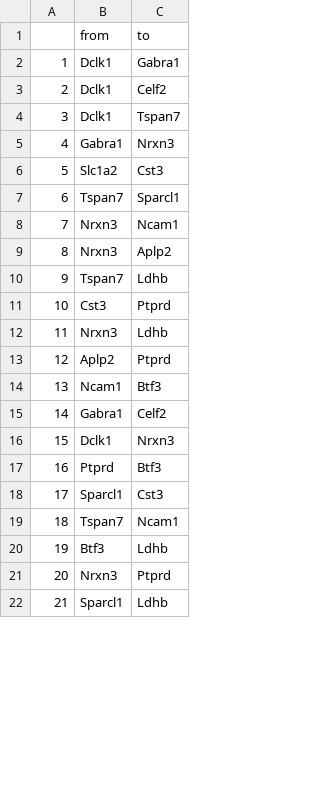
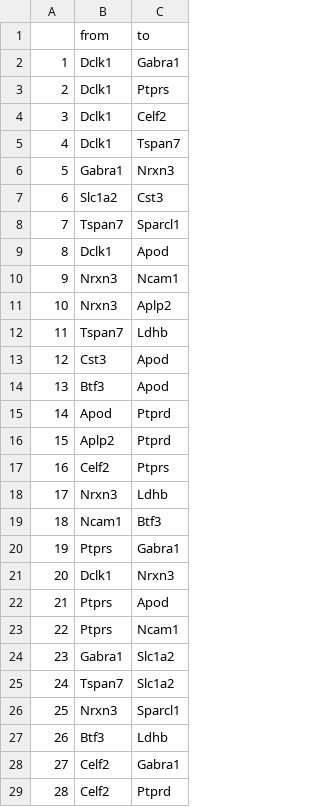
Before and after one commit to niaid/Gene_Regulatory_Networks, a CSV file: data/3_BNLEARN/arcsInTheBayesNet.csv, drawn as a sheet; only a part is shown; the shorter side is filled out with more unchanged rows; removed rows and columns are numbered as before the commit, all else as after; the diff covers the shown part only; the diff names each change by its address in the sheet, - before the commit and + after, or states it on an @@ line.

Commit message:
3_bnlearn changed

```diff
--- a/data/3_BNLEARN/arcsInTheBayesNet.csv
+++ b/data/3_BNLEARN/arcsInTheBayesNet.csv
+row 3: 2 | Dclk1 | Ptprs
@@ column A renumbered between rows 4 and 37 @@
+row 9: 8 | Dclk1 | Apod
-C13 (to): Ptprd
+C13 (to): Apod
+row 14: 13 | Btf3 | Apod
+row 15: 14 | Apod | Ptprd
@@ row 13 moved to row 16: 15 @@
+row 17: 16 | Celf2 | Ptprs
-row 15: 14 | Gabra1 | Celf2
+row 20: 19 | Ptprs | Gabra1
-row 17: 16 | Ptprd | Btf3
-row 18: 17 | Sparcl1 | Cst3
+row 22: 21 | Ptprs | Apod
+row 23: 22 | Ptprs | Ncam1
-C25 (to): Ncam1
+C25 (to): Slc1a2
@@ row 25 moved to row 26: 25 @@
-row 21: 20 | Nrxn3 | Ptprd
+row 28: 27 | Celf2 | Gabra1
+row 29: 28 | Celf2 | Ptprd
```
Also changed, not shown: 5 added rows, 6 removed rows and 1 edited cell elsewhere in this file, 4 other files.
